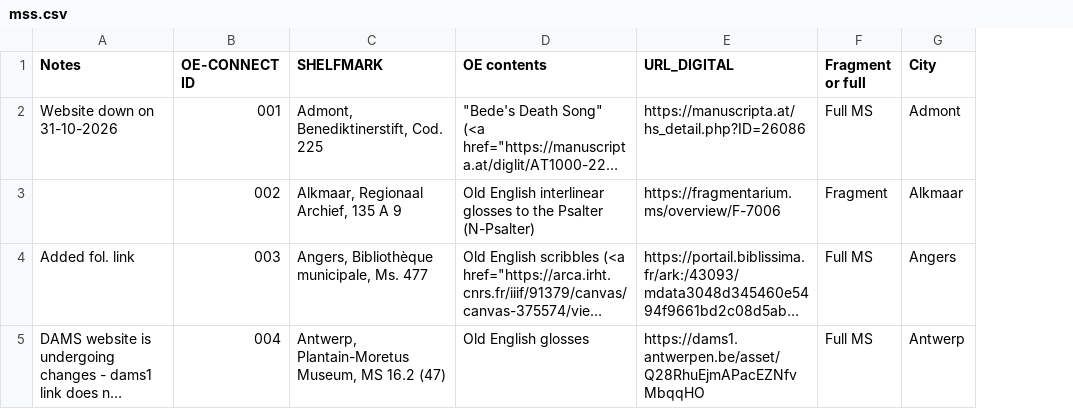
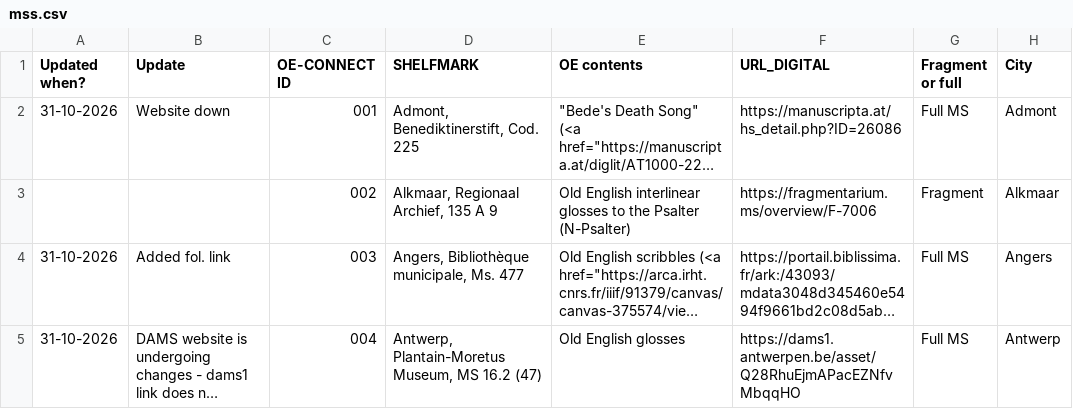
Before and after one commit to OE-CONNECT/oe-connect.github.io, a CSV file: assets/data/mss.csv, drawn as a sheet; only a part is shown; long unchanged cells end in …; addresses are those after the commit; the diff covers the shown part only; the diff names each change by its address in the sheet, - before the commit and + after, or states it on an @@ line.

```diff
--- a/assets/data/mss.csv
+++ b/assets/data/mss.csv
+column A (Updated when?), rows 2-5: 31-10-2026 |  | 31-10-2026 | 31-10-2026
-B1: Notes
+B1: Update
-B2 (Update): Website down on 31-10-2026
+B2 (Update): Website down
```
Also changed, not shown: 1 added row and 16 edited cells elsewhere in this file.
